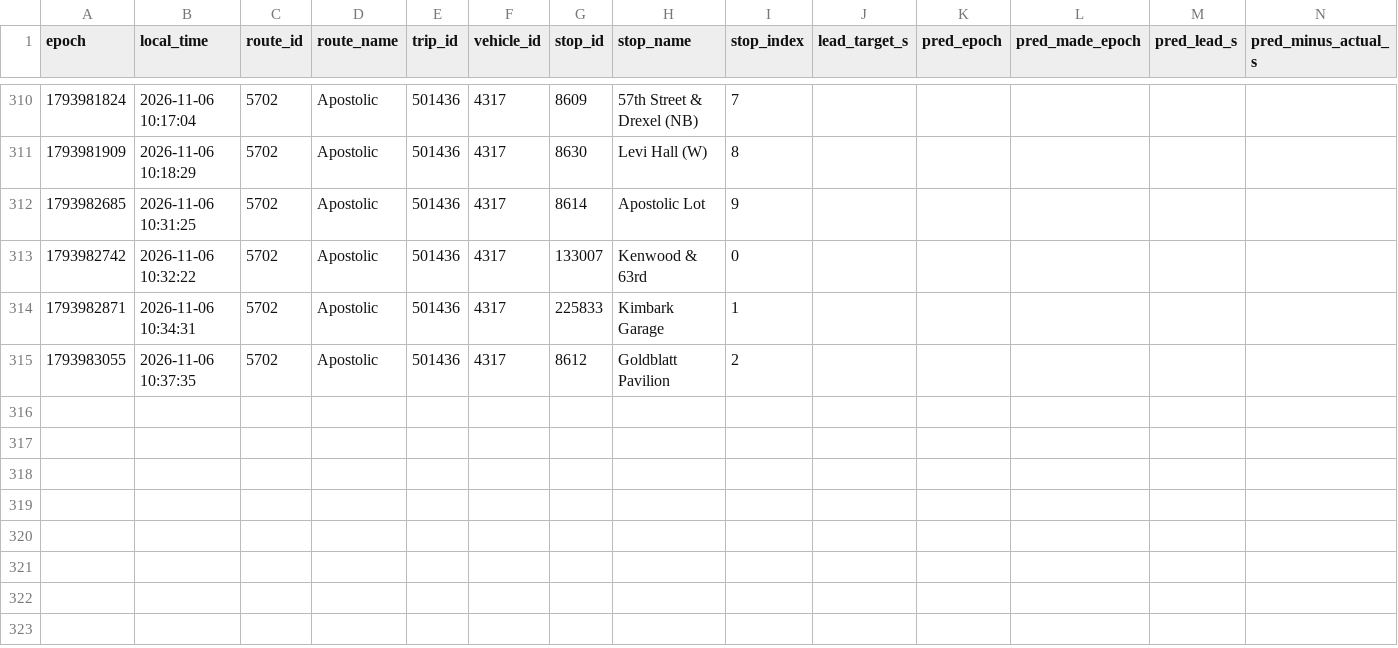
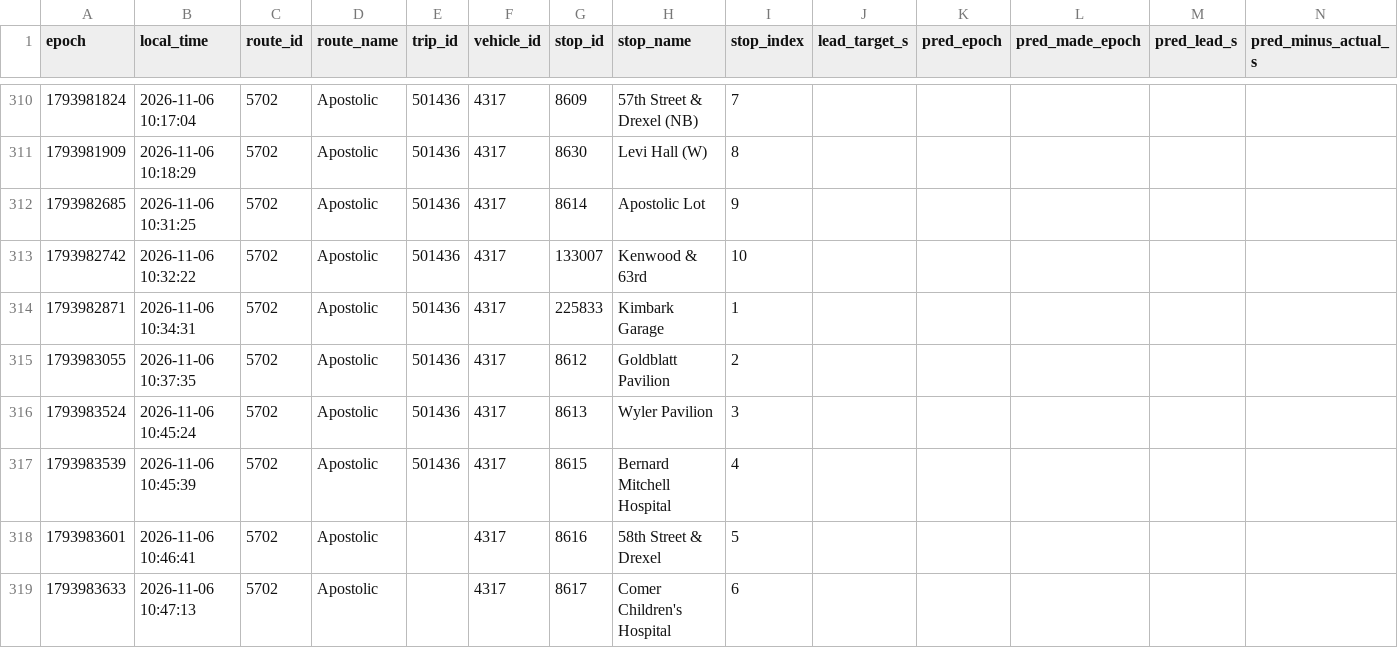
Before and after one commit to blobberus/straight-bussing-data, a CSV file: data/arrivals/2026-11-06/apostolic.csv, drawn as a sheet; only a part is shown, gaps mark what is left out; rows hold the shown columns only; the diff names each change by its address in the sheet, - before the commit and + after, or states it on an @@ line.

```diff
--- a/data/arrivals/2026-11-06/apostolic.csv
+++ b/data/arrivals/2026-11-06/apostolic.csv
-I313 (stop_index): 0
+I313 (stop_index): 10
+row 316: 1793983524 | 2026-11-06 10:45:24 | 5702 | Apostolic | 501436 | 4317 | 8613 | Wyler Pavilion | 3
+row 317: 1793983539 | 2026-11-06 10:45:39 | 5702 | Apostolic | 501436 | 4317 | 8615 | Bernard Mitchell Hospital | 4
+row 318: 1793983601 | 2026-11-06 10:46:41 | 5702 | Apostolic |  | 4317 | 8616 | 58th Street & Drexel | 5
+row 319: 1793983633 | 2026-11-06 10:47:13 | 5702 | Apostolic |  | 4317 | 8617 | Comer Children's Hospital | 6
```
Also changed, not shown: data/arrivals/2026-11-06/53rd-street-express.csv, data/arrivals/2026-11-06/apostolic-drexel.csv, 6 other files.
